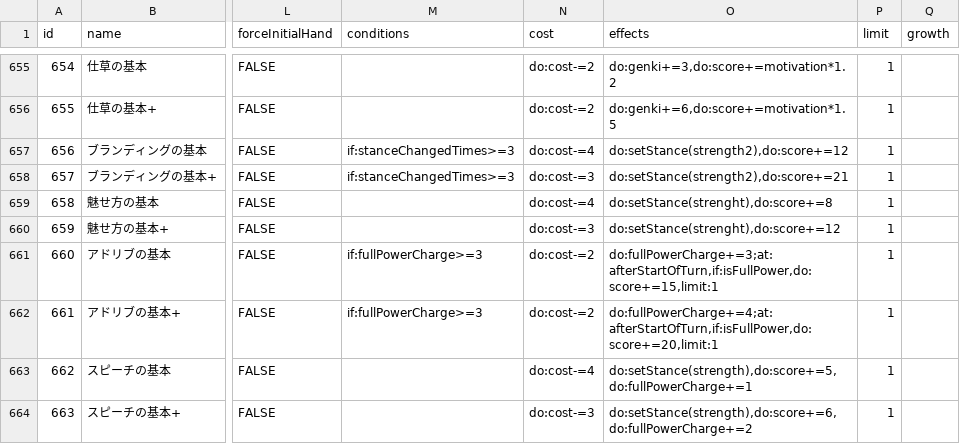
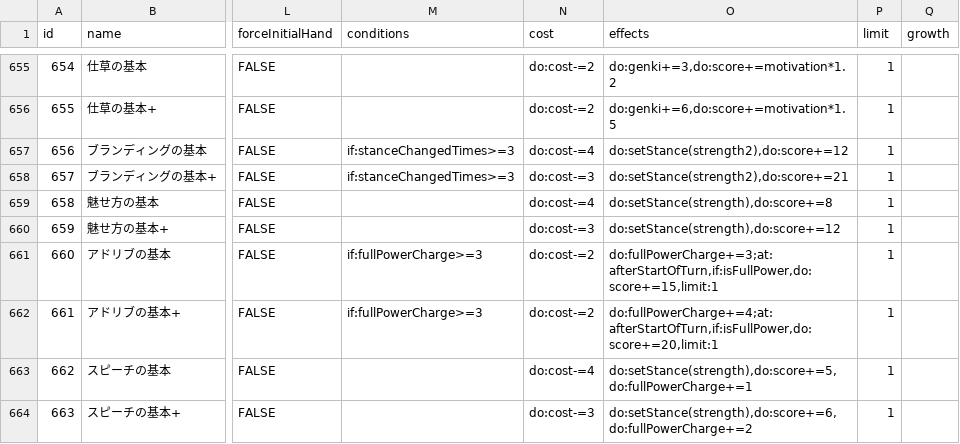
Before and after one commit to unoeins/gakumas-tools, a CSV file: packages/gakumas-data/csv/skill_cards.csv, drawn as a sheet; only a part is shown, gaps mark what is left out; the diff names each change by its address in the sheet, - before the commit and + after, or states it on an @@ line.

Commit message:
Fix typo

```diff
--- a/packages/gakumas-data/csv/skill_cards.csv
+++ b/packages/gakumas-data/csv/skill_cards.csv
-O659 (effects): do:setStance(strenght),do:score+=8
+O659 (effects): do:setStance(strength),do:score+=8
-O660 (effects): do:setStance(strenght),do:score+=12
+O660 (effects): do:setStance(strength),do:score+=12
```
Also changed, not shown: 1 other file.
